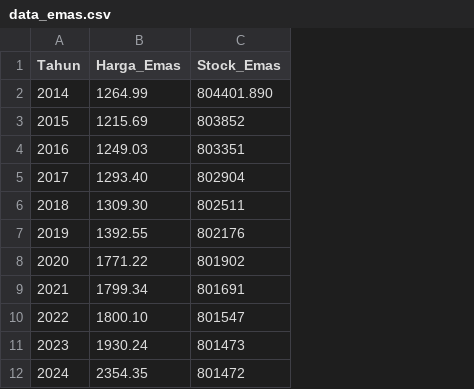
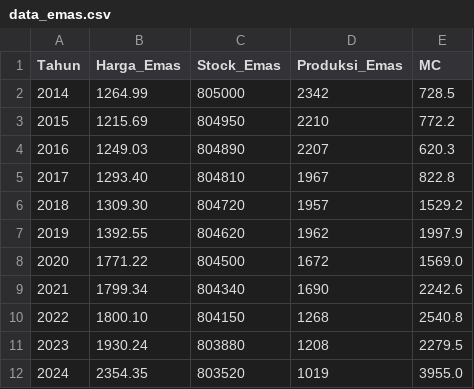
Before and after one commit to aydemfrd15-cpu/PBL3-Ekonomi-SDA-Lingkungan, a CSV file: data_emas.csv, drawn as a sheet; the diff names each change by its address in the sheet, - before the commit and + after, or states it on an @@ line.

Commit message:
Update data_emas.csv

```diff
--- a/data_emas.csv
+++ b/data_emas.csv
+column D (Produksi_Emas), rows 2-12: 2342 | 2210 | 2207 | 1967 | 1957 | 1962 | 1672 | 1690 | 1268 | 1208 | 1019
+column E (MC), rows 2-12: 728.5 | 772.2 | 620.3 | 822.8 | 1529.2 | 1997.9 | 1569.0 | 2242.6 | 2540.8 | 2279.5 | 3955.0
-C2 (Stock_Emas): 804401.890
+C2 (Stock_Emas): 805000
-C3 (Stock_Emas): 803852
+C3 (Stock_Emas): 804950
-C4 (Stock_Emas): 803351
+C4 (Stock_Emas): 804890
-C5 (Stock_Emas): 802904
+C5 (Stock_Emas): 804810
-C6 (Stock_Emas): 802511
+C6 (Stock_Emas): 804720
-C7 (Stock_Emas): 802176
+C7 (Stock_Emas): 804620
-C8 (Stock_Emas): 801902
+C8 (Stock_Emas): 804500
-C9 (Stock_Emas): 801691
+C9 (Stock_Emas): 804340
-C10 (Stock_Emas): 801547
+C10 (Stock_Emas): 804150
-C11 (Stock_Emas): 801473
+C11 (Stock_Emas): 803880
-C12 (Stock_Emas): 801472
+C12 (Stock_Emas): 803520
```
